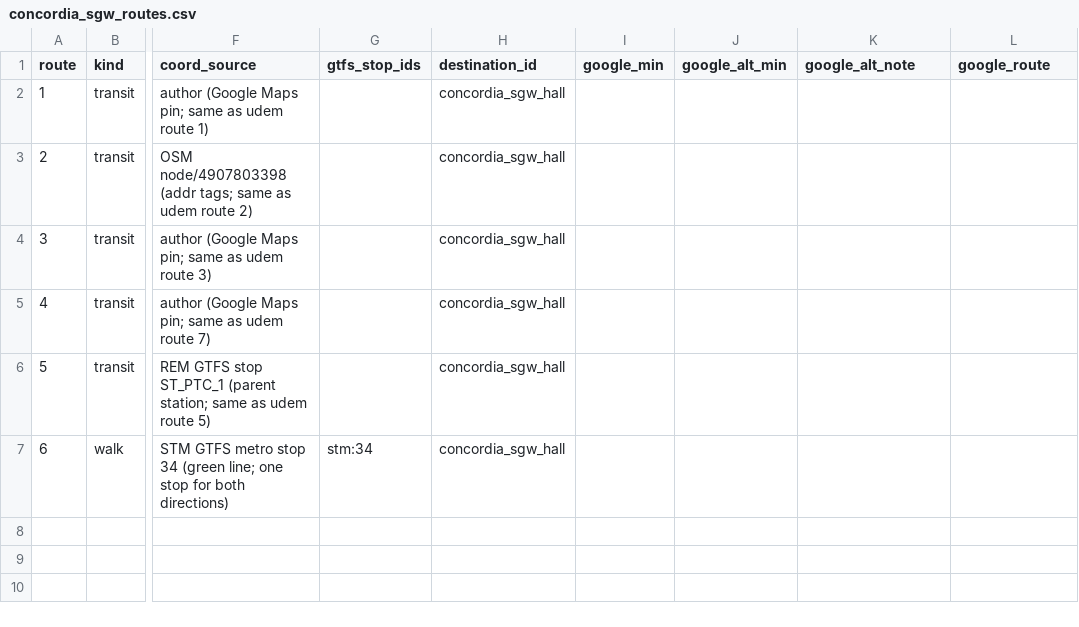
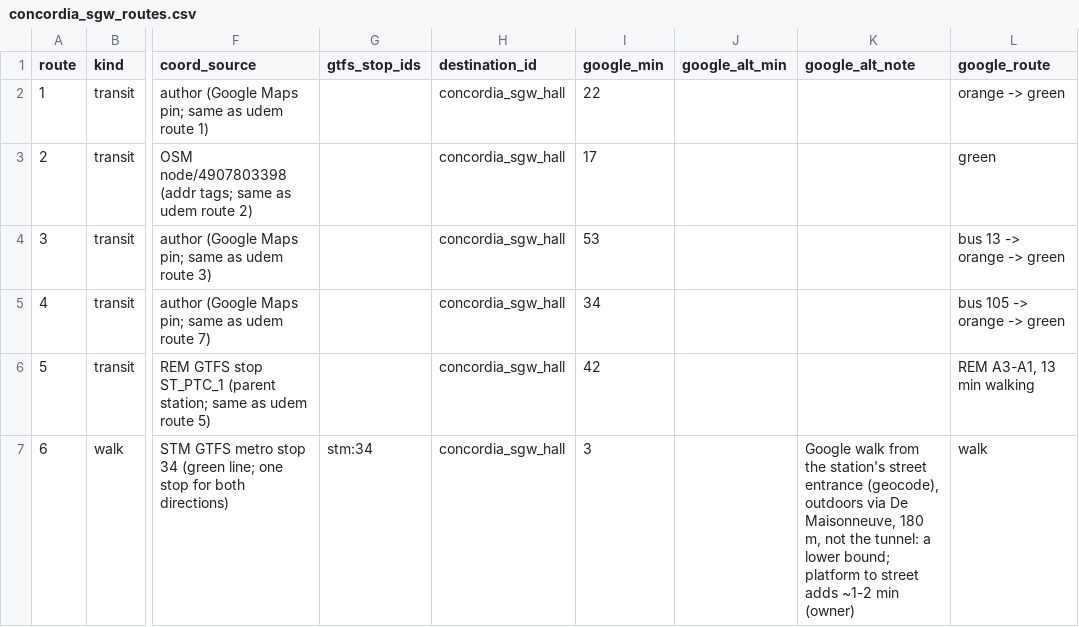
Before and after one commit to doctor277/mtl-housing, a CSV file: pipeline/validation/concordia_sgw_routes.csv, drawn as a sheet; only a part is shown, gaps mark what is left out; the diff names each change by its address in the sheet, - before the commit and + after, or states it on an @@ line.

```diff
--- a/pipeline/validation/concordia_sgw_routes.csv
+++ b/pipeline/validation/concordia_sgw_routes.csv
-I2 (google_min): (empty)
+I2 (google_min): 22
-L2 (google_route): (empty)
+L2 (google_route): orange -> green
-I3 (google_min): (empty)
+I3 (google_min): 17
-L3 (google_route): (empty)
+L3 (google_route): green
-I4 (google_min): (empty)
+I4 (google_min): 53
-L4 (google_route): (empty)
+L4 (google_route): bus 13 -> orange -> green
-I5 (google_min): (empty)
+I5 (google_min): 34
-L5 (google_route): (empty)
+L5 (google_route): bus 105 -> orange -> green
-I6 (google_min): (empty)
+I6 (google_min): 42
-L6 (google_route): (empty)
+L6 (google_route): REM A3-A1, 13 min walking
-I7 (google_min): (empty)
+I7 (google_min): 3
-K7 (google_alt_note): (empty)
+K7 (google_alt_note): Google walk from the station's street entrance (geocode), outdoors via De Maisonneuve, 180 m, not the tunnel: a lower bound; platform to street adds ~1-2 min (owner)
-L7 (google_route): (empty)
+L7 (google_route): walk
```
Also changed, not shown: pipeline/validation/mcgill_routes.csv, 2 other files.
